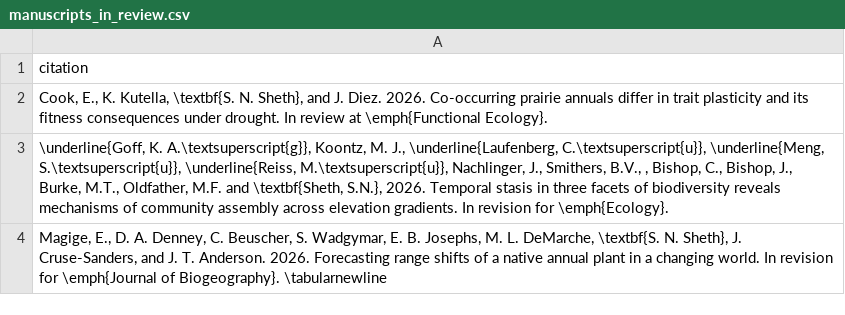
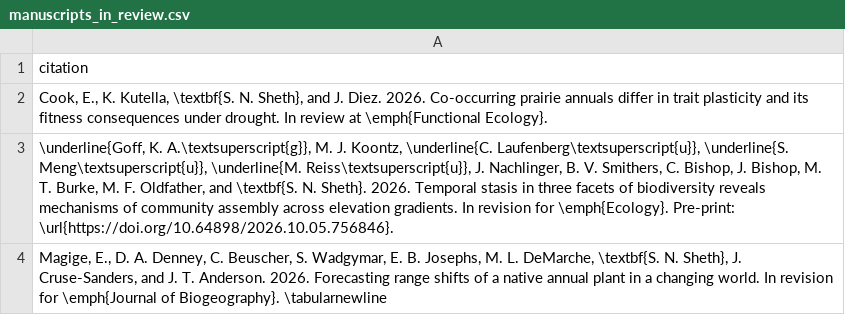
Before and after one commit to snsheth/Sheth_CV, a CSV file: data/manuscripts_in_review.csv, drawn as a sheet.

```diff
--- a/data/manuscripts_in_review.csv
+++ b/data/manuscripts_in_review.csv
@@ -2,3 +2,3 @@ citation
 "Cook, E., K. Kutella, \textbf{S. N. Sheth}, and J. Diez. 2026. Co-occurring prairie annuals differ in trait plasticity and its fitness consequences under drought. In review at \emph{Functional Ecology}."
-"\underline{Goff, K. A.\textsuperscript{g}}, Koontz, M. J., \underline{Laufenberg, C.\textsuperscript{u}}, \underline{Meng, S.\textsuperscript{u}}, \underline{Reiss, M.\textsuperscript{u}}, Nachlinger, J., Smithers, B.V., , Bishop, C., Bishop, J., Burke, M.T., Oldfather, M.F. and \textbf{Sheth, S.N.}, 2026. Temporal stasis in three facets of biodiversity reveals mechanisms of community assembly across elevation gradients. In revision for \emph{Ecology}."
+"\underline{Goff, K. A.\textsuperscript{g}}, M. J. Koontz, \underline{C. Laufenberg\textsuperscript{u}}, \underline{S. Meng\textsuperscript{u}}, \underline{M. Reiss\textsuperscript{u}}, J. Nachlinger, B. V. Smithers, C. Bishop, J. Bishop, M. T. Burke, M. F. Oldfather, and \textbf{S. N. Sheth}. 2026. Temporal stasis in three facets of biodiversity reveals mechanisms of community assembly across elevation gradients. In revision for \emph{Ecology}. Pre-print: \url{https://doi.org/10.64898/2026.10.05.756846}."
 "Magige, E., D. A. Denney, C. Beuscher, S. Wadgymar, E. B. Josephs, M. L. DeMarche, \textbf{S. N. Sheth}, J. Cruse-Sanders, and J. T. Anderson. 2026.  Forecasting range shifts of a native annual plant in a changing world. In revision for \emph{Journal of Biogeography}. \tabularnewline"
```
Also changed, not shown: data/contributed_presentations.csv, data/invited_seminars.csv, 10 other files.
